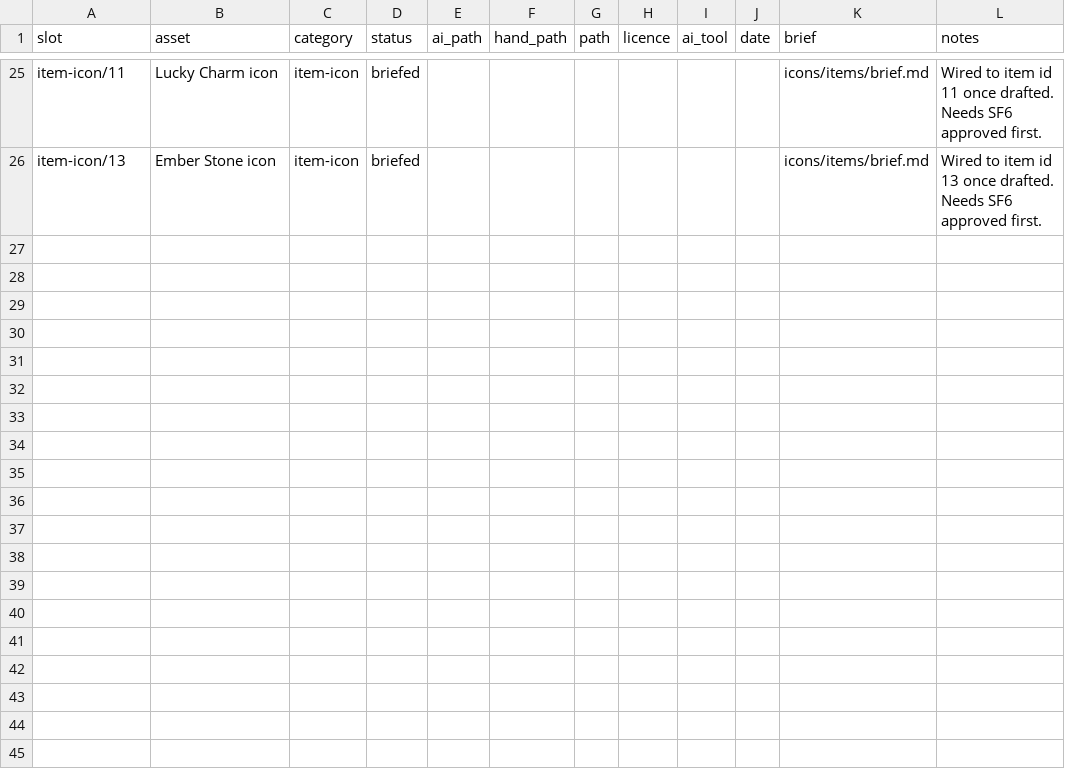
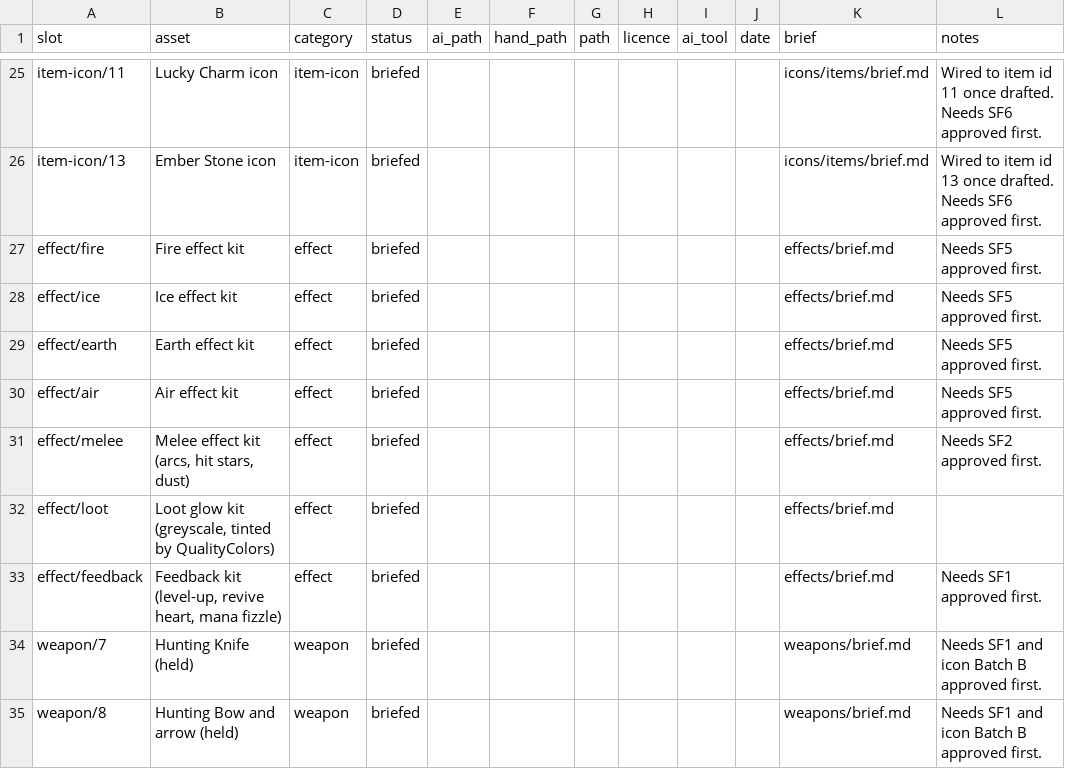
Before and after one commit to Marco-Puig/BattleBomb, a CSV file: docs/art/MANIFEST.csv, drawn as a sheet; only a part is shown, gaps mark what is left out; the diff names each change by its address in the sheet, - before the commit and + after, or states it on an @@ line.

```diff
--- a/docs/art/MANIFEST.csv
+++ b/docs/art/MANIFEST.csv
+row 27: effect/fire | Fire effect kit | effect | briefed |  |  |  |  |  |  | effects/brief.md | Needs SF5 approved first.
+row 28: effect/ice | Ice effect kit | effect | briefed |  |  |  |  |  |  | effects/brief.md | Needs SF5 approved first.
+row 29: effect/earth | Earth effect kit | effect | briefed |  |  |  |  |  |  | effects/brief.md | Needs SF5 approved first.
+row 30: effect/air | Air effect kit | effect | briefed |  |  |  |  |  |  | effects/brief.md | Needs SF5 approved first.
+row 31: effect/melee | Melee effect kit (arcs, hit stars, dust) | effect | briefed |  |  |  |  |  |  | effects/brief.md | Needs SF2 approved first.
+row 32: effect/loot | Loot glow kit (greyscale, tinted by QualityColors) | effect | briefed |  |  |  |  |  |  | effects/brief.md
+row 33: effect/feedback | Feedback kit (level-up, revive heart, mana fizzle) | effect | briefed |  |  |  |  |  |  | effects/brief.md | Needs SF1 approved first.
+row 34: weapon/7 | Hunting Knife (held) | weapon | briefed |  |  |  |  |  |  | weapons/brief.md | Needs SF1 and icon Batch B approved first.
+row 35: weapon/8 | Hunting Bow and arrow (held) | weapon | briefed |  |  |  |  |  |  | weapons/brief.md | Needs SF1 and icon Batch B approved first.
```
Also changed, not shown: 7 other files.
